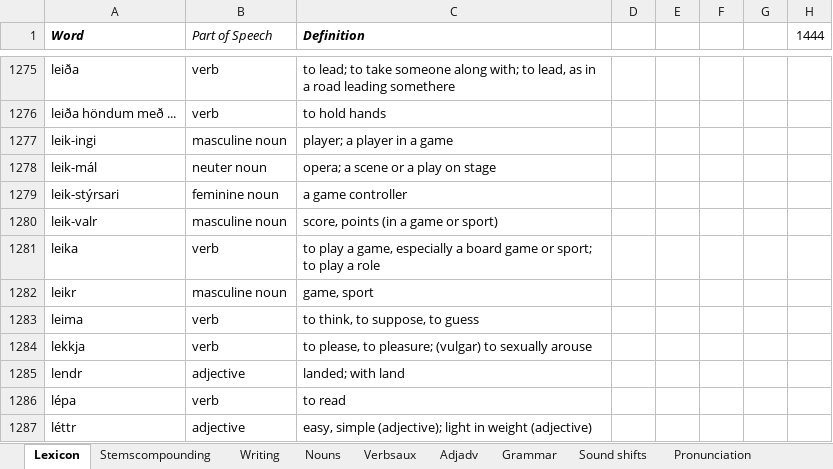
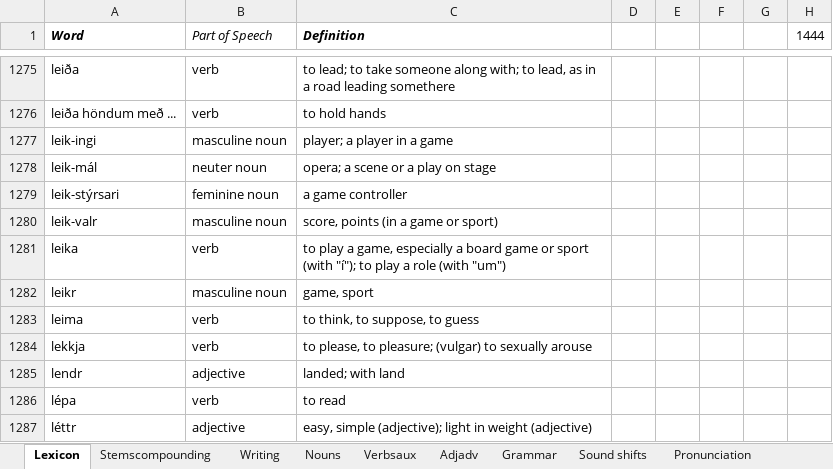
Before and after one commit to Oneo64/Aldraheimr, an Excel workbook: Literature/Languages/Oddarish.xlsx, sheet Lexicon, drawn as a sheet; only a part is shown, gaps mark what is left out; values as stored, in another font and other column widths than the file's, no borders; charts and pictures and table styles not drawn; the diff names each change by its address in the sheet, - before the commit and + after, or states it on an @@ line.

Commit message:
Update Oddarish.xlsx

```diff
--- a/Literature/Languages/Oddarish.xlsx (sheet Lexicon)
+++ b/Literature/Languages/Oddarish.xlsx (sheet Lexicon)
-C1281 (Definition): …game or sport; to play a role
+C1281 (Definition): …game or sport (with "í"); to play a role (with "um")
```
